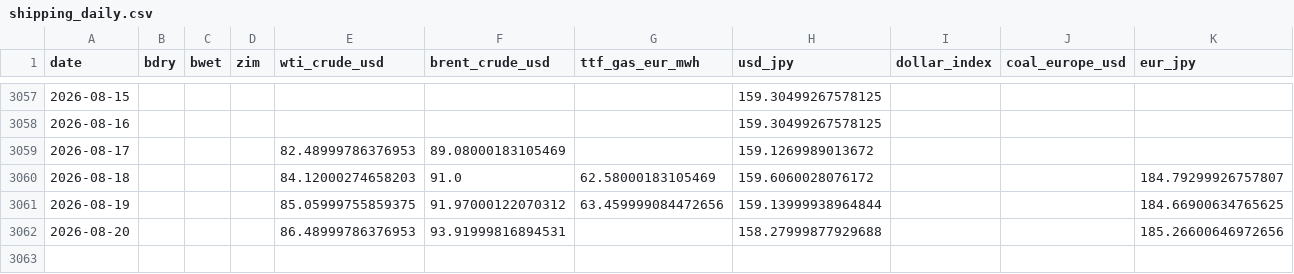
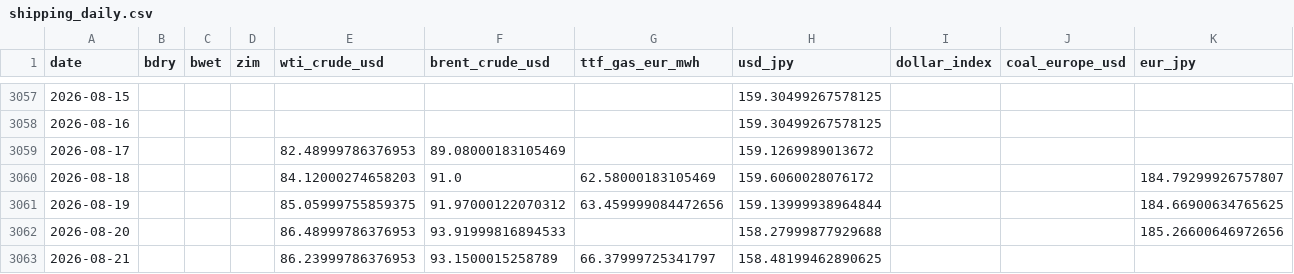
Before and after one commit to kichima-400/energy-metrics, a CSV file: data/shipping_daily.csv, drawn as a sheet; only a part is shown, gaps mark what is left out.

```diff
--- a/data/shipping_daily.csv
+++ b/data/shipping_daily.csv
@@ -3061,2 +3061,3 @@ date,bdry,bwet,zim,wti_crude_usd,brent_crude_usd,ttf_gas_eur_mwh,usd_jpy,dollar_
 2026-08-19,,,,85.05999755859375,91.97000122070312,63.459999084472656,159.13999938964844,,,184.66900634765625
-2026-08-20,,,,86.48999786376953,93.91999816894531,,158.27999877929688,,,185.26600646972656
+2026-08-20,,,,86.48999786376953,93.91999816894533,,158.27999877929688,,,185.26600646972656
+2026-08-21,,,,86.23999786376953,93.1500015258789,66.37999725341797,158.48199462890625,,,
```
Also changed, not shown: data/estat_monthly.csv, 1 other file.
